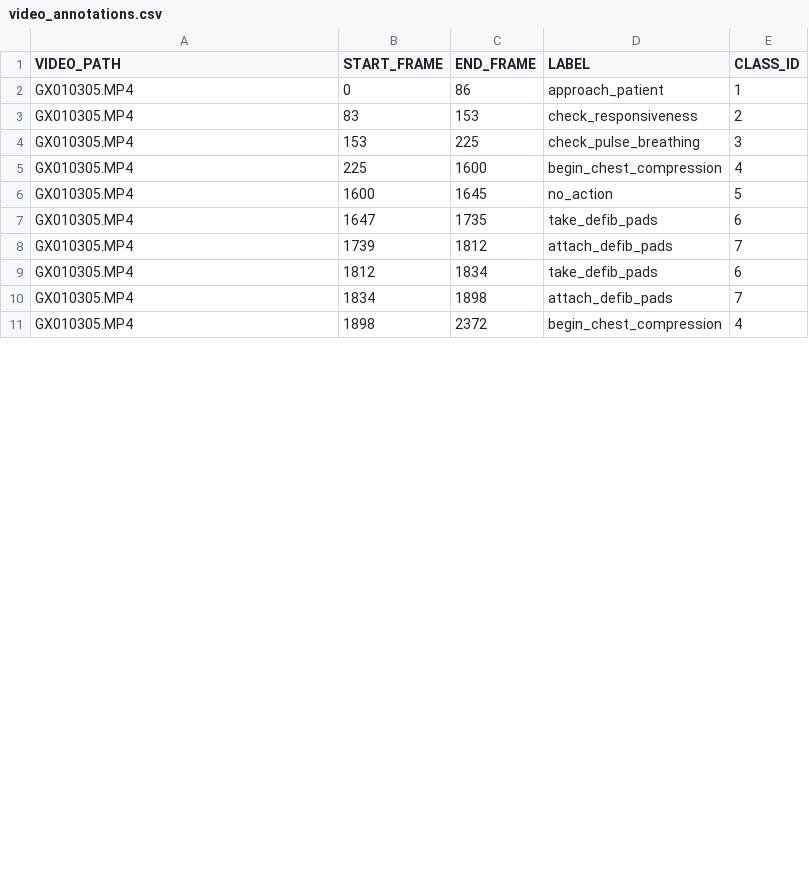
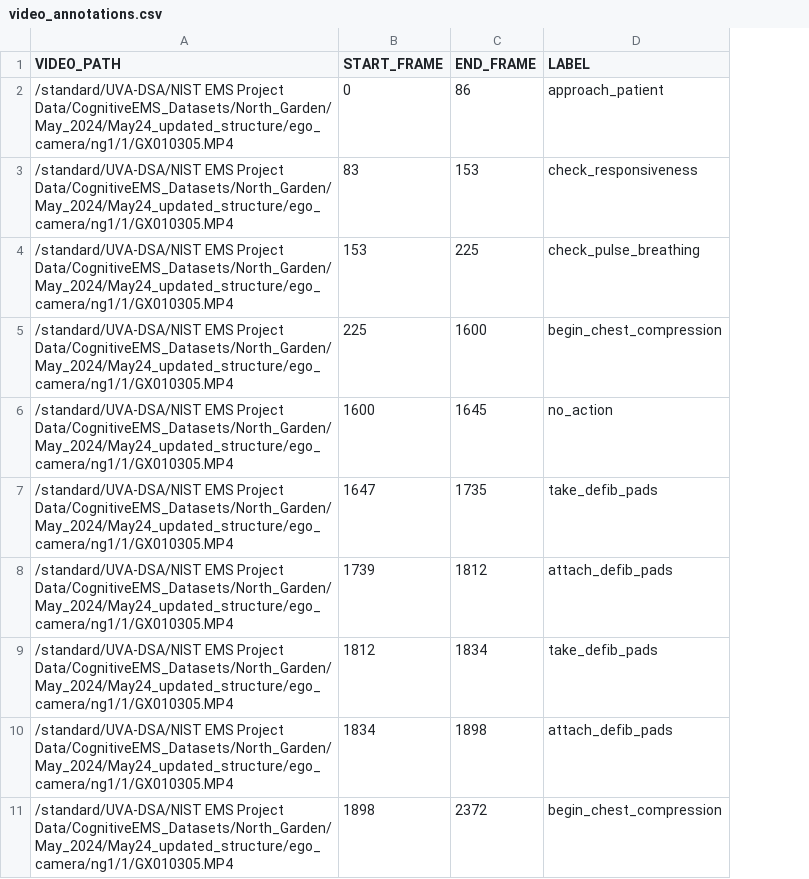
Before and after one commit to UVA-DSA/EgoEMS, a CSV file: Tools/annotation_generation/video_annotations.csv, drawn as a sheet; only a part is shown; the diff covers the shown part only; the diff names each change by its address in the sheet, - before the commit and + after, or states it on an @@ line.

Commit message:
add separate scripts for detailed result and plot generation classification and segmentation, change sync code to work with lahiru, wordcloud generation, update bbox and sam mask generation code

```diff
--- a/Tools/annotation_generation/video_annotations.csv
+++ b/Tools/annotation_generation/video_annotations.csv
-column E (CLASS_ID), rows 2-11: 1 | 2 | 3 | 4 | 5 | 6 | 7 | 6 | 7 | 4
-A2:A11 (VIDEO_PATH): GX010305.MP4
+A2:A11 (VIDEO_PATH): /standard/UVA-DSA/NIST EMS Project Data/CognitiveEMS_Datasets/North_Garden/May_2024/May24_updated_structure/ego_camera/ng1/1/GX010305.MP4
```
Also changed, not shown: 10 edited cells elsewhere in this file, 30 other files.
